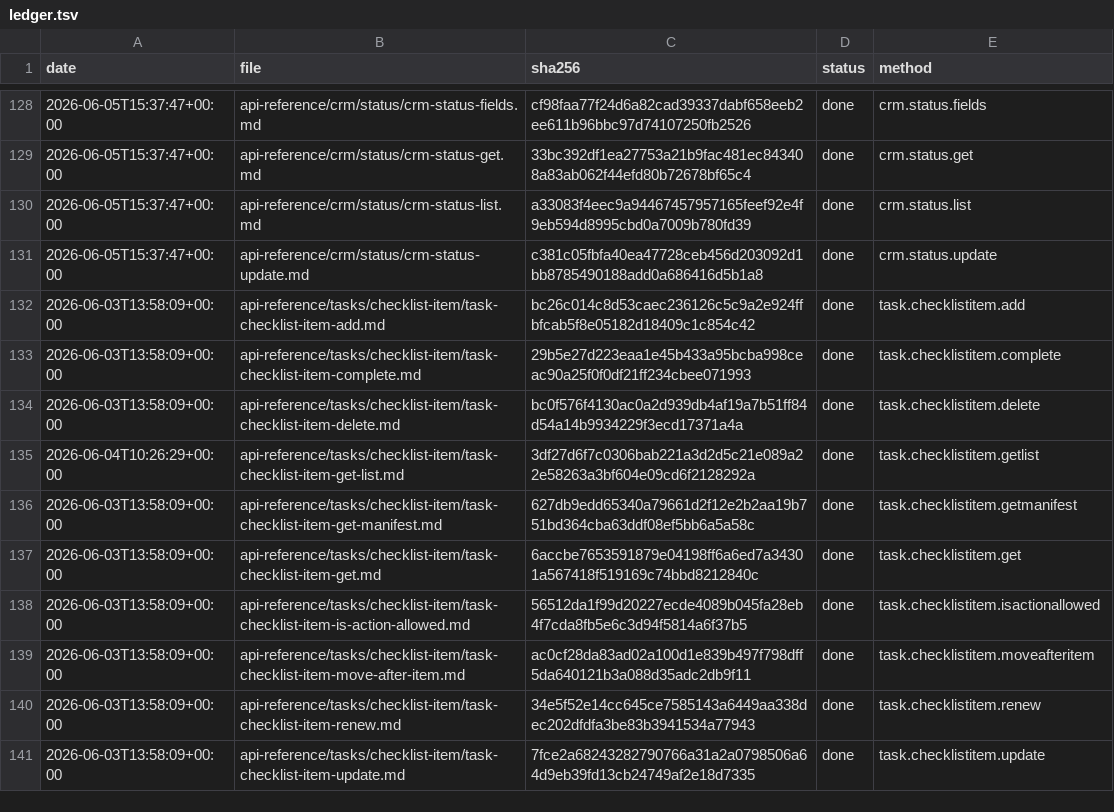
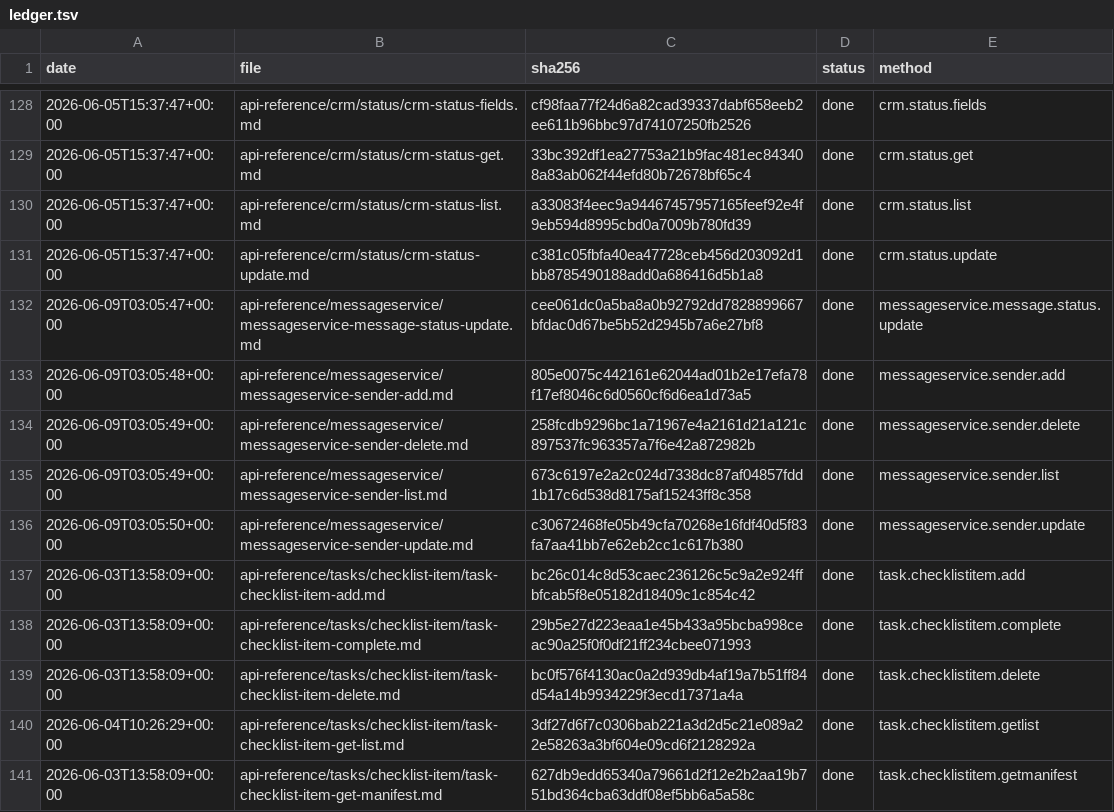
Before and after one commit to IgorShevchik/b24-rest-docs, a TSV file: .actualize/ledger.tsv, drawn as a sheet; only a part is shown, gaps mark what is left out; the shorter side is filled out with more unchanged rows.

```diff
--- a/.actualize/ledger.tsv
+++ b/.actualize/ledger.tsv
@@ -131,2 +131,7 @@ date	file	sha256	status	method
 2026-06-05T15:37:47+00:00	api-reference/crm/status/crm-status-update.md	c381c05fbfa40ea47728ceb456d203092d1bb8785490188add0a686416d5b1a8	done	crm.status.update
+2026-06-09T03:05:47+00:00	api-reference/messageservice/messageservice-message-status-update.md	cee061dc0a5ba8a0b92792dd7828899667bfdac0d67be5b52d2945b7a6e27bf8	done	messageservice.message.status.update
+2026-06-09T03:05:48+00:00	api-reference/messageservice/messageservice-sender-add.md	805e0075c442161e62044ad01b2e17efa78f17ef8046c6d0560cf6d6ea1d73a5	done	messageservice.sender.add
+2026-06-09T03:05:49+00:00	api-reference/messageservice/messageservice-sender-delete.md	258fcdb9296bc1a71967e4a2161d21a121c897537fc963357a7f6e42a872982b	done	messageservice.sender.delete
+2026-06-09T03:05:49+00:00	api-reference/messageservice/messageservice-sender-list.md	673c6197e2a2c024d7338dc87af04857fdd1b17c6d538d8175af15243ff8c358	done	messageservice.sender.list
+2026-06-09T03:05:50+00:00	api-reference/messageservice/messageservice-sender-update.md	c30672468fe05b49cfa70268e16fdf40d5f83fa7aa41bb7e62eb2cc1c617b380	done	messageservice.sender.update
 2026-06-03T13:58:09+00:00	api-reference/tasks/checklist-item/task-checklist-item-add.md	bc26c014c8d53caec236126c5c9a2e924ffbfcab5f8e05182d18409c1c854c42	done	task.checklistitem.add
```
Also changed, not shown: 5 other files.
